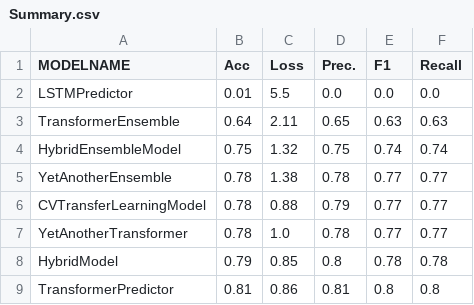
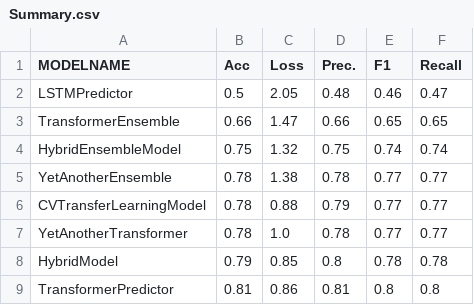
Before and after one commit to schlafel/CAS-AML-FINAL-PROJECT, a CSV file: out/Summary.csv, drawn as a sheet.

Commit message:
updated summary

```diff
--- a/out/Summary.csv
+++ b/out/Summary.csv
@@ -1,4 +1,4 @@
 MODELNAME,Acc,Loss,Prec.,F1,Recall
-LSTMPredictor,0.01,5.5,0.0,0.0,0.0
-TransformerEnsemble,0.64,2.11,0.65,0.63,0.63
+LSTMPredictor,0.5,2.05,0.48,0.46,0.47
+TransformerEnsemble,0.66,1.47,0.66,0.65,0.65
 HybridEnsembleModel,0.75,1.32,0.75,0.74,0.74
```
